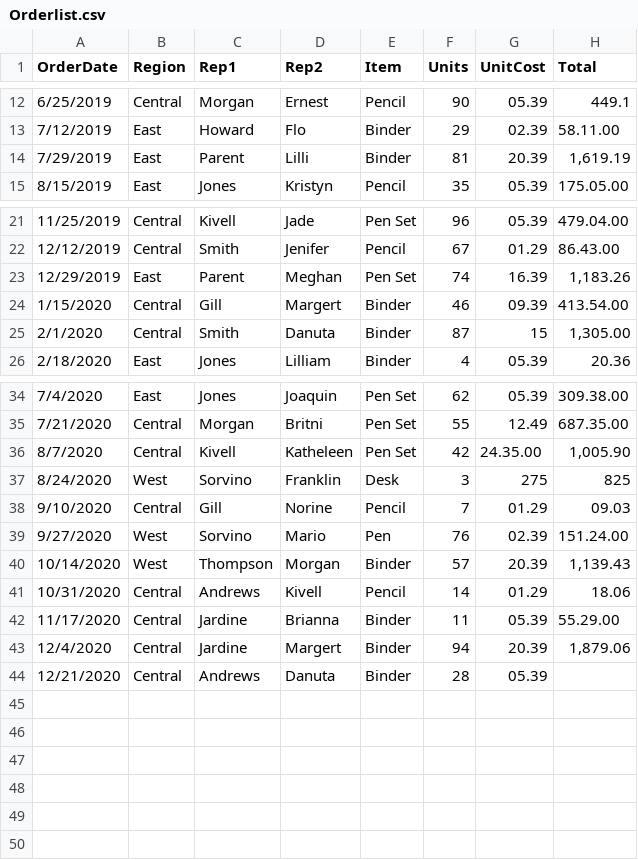
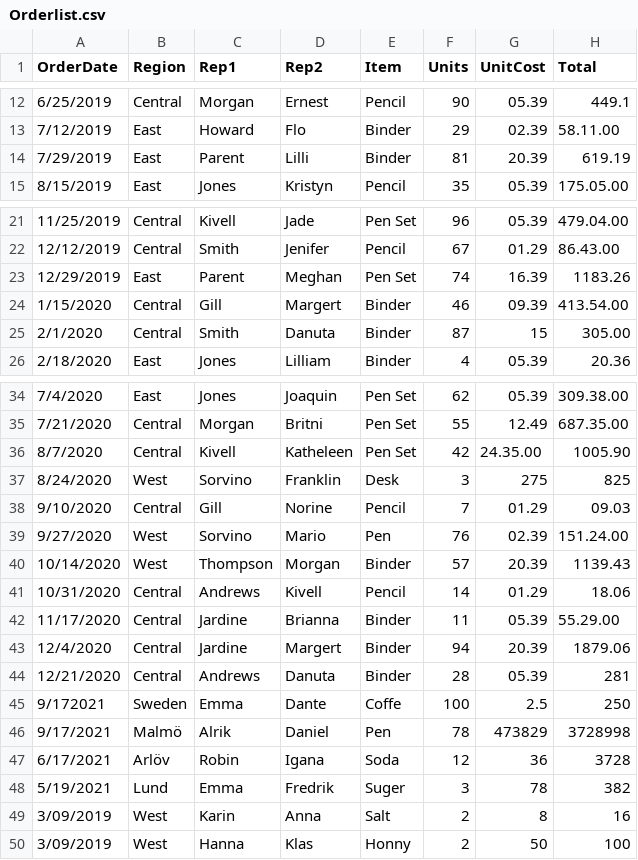
Before and after one commit to EmmaHogberg/order-list, a CSV file: src/Orderlist.csv, drawn as a sheet; only a part is shown, gaps mark what is left out.

```diff
--- a/src/Orderlist.csv
+++ b/src/Orderlist.csv
@@ -13,3 +13,3 @@ OrderDate,Region,Rep1,Rep2,Item,Units,UnitCost,Total
 7/12/2019,East,Howard,Flo,Binder,29,02.39,58.11.00
-7/29/2019,East,Parent,Lilli,Binder,81,20.39,"1,619.19"
+7/29/2019,East,Parent,Lilli,Binder,81,20.39,619.19
 8/15/2019,East,Jones,Kristyn,Pencil,35,05.39,175.05.00
@@ -22,5 +22,5 @@ OrderDate,Region,Rep1,Rep2,Item,Units,UnitCost,Total
 12/12/2019,Central,Smith,Jenifer,Pencil,67,01.29,86.43.00
-12/29/2019,East,Parent,Meghan,Pen Set,74,16.39,"1,183.26"
+12/29/2019,East,Parent,Meghan,Pen Set,74,16.39,1183.26
 1/15/2020,Central,Gill,Margert,Binder,46,09.39,413.54.00
-2/1/2020,Central,Smith,Danuta,Binder,87,15,"1,305.00"
+2/1/2020,Central,Smith,Danuta,Binder,87,15,305.00
 2/18/2020,East,Jones,Lilliam,Binder,4,05.39,20.36
@@ -35,3 +35,3 @@ OrderDate,Region,Rep1,Rep2,Item,Units,UnitCost,Total
 7/21/2020,Central,Morgan,Britni,Pen Set,55,12.49,687.35.00
-8/7/2020,Central,Kivell,Katheleen,Pen Set,42,24.35.00,"1,005.90"
+8/7/2020,Central,Kivell,Katheleen,Pen Set,42,24.35.00,1005.90
 8/24/2020,West,Sorvino,Franklin,Desk,3,275,825
@@ -39,6 +39,12 @@ OrderDate,Region,Rep1,Rep2,Item,Units,UnitCost,Total
 9/27/2020,West,Sorvino,Mario,Pen,76,02.39,151.24.00
-10/14/2020,West,Thompson,Morgan,Binder,57,20.39,"1,139.43"
+10/14/2020,West,Thompson,Morgan,Binder,57,20.39,1139.43
 10/31/2020,Central,Andrews,Kivell,Pencil,14,01.29,18.06
 11/17/2020,Central,Jardine,Brianna,Binder,11,05.39,55.29.00
-12/4/2020,Central,Jardine,Margert,Binder,94,20.39,"1,879.06"
-12/21/2020,Central,Andrews,Danuta,Binder,28,05.39,
+12/4/2020,Central,Jardine,Margert,Binder,94,20.39,1879.06
+12/21/2020,Central,Andrews,Danuta,Binder,28,05.39,281
+9/172021,Sweden,Emma,Dante,Coffe,100,2.5,250
+9/17/2021,Malmö,Alrik,Daniel,Pen,78,473829,3728998
+6/17/2021,Arlöv,Robin,Igana,Soda,12,36,3728
+5/19/2021,Lund,Emma,Fredrik,Suger,3,78,382
+3/09/2019,West,Karin,Anna,Salt,2,8,16
+3/09/2019,West,Hanna,Klas,Honny,2,50,100
```
Also changed, not shown: 5 other files.
